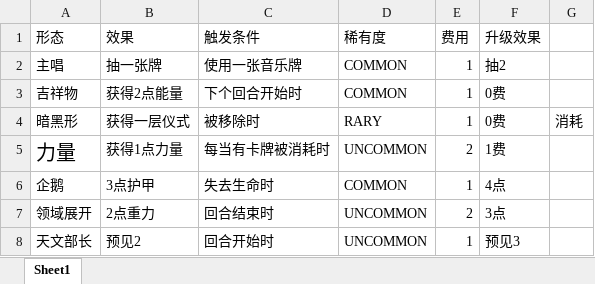
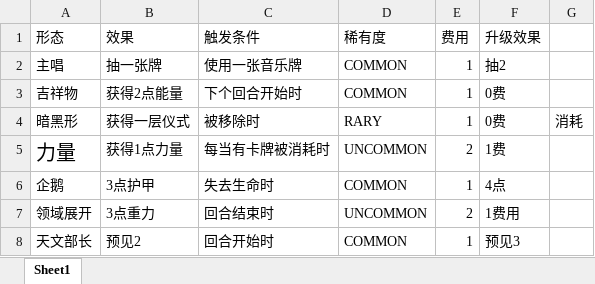
Before and after one commit to CsxQAQ/tomorimod, an Excel workbook: BasicMod-master/形态牌.xlsx, sheet Sheet1, drawn as a sheet; values as stored, in another font and other column widths than the file's, no borders; the diff names each change by its address in the sheet, - before the commit and + after, or states it on an @@ line.

```diff
--- a/BasicMod-master/形态牌.xlsx (sheet Sheet1)
+++ b/BasicMod-master/形态牌.xlsx (sheet Sheet1)
-B7 (效果): 2点重力
+B7 (效果): 3点重力
-F7 (升级效果): 3点
+F7 (升级效果): 1费用
-D8 (稀有度): UNCOMMON
+D8 (稀有度): COMMON
```
Also changed, not shown: 26 other files.
